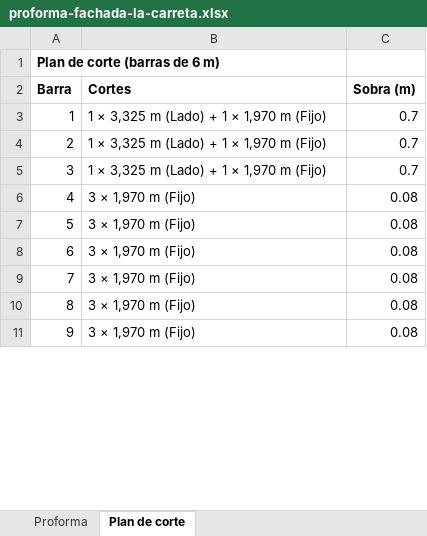
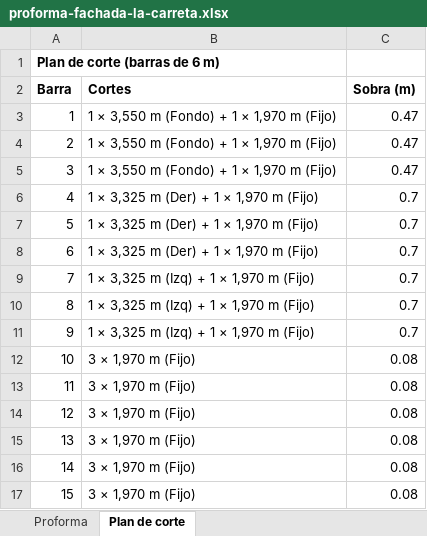
Before and after one commit to enriquejehfilenia-bot/paradais-dashboard-web, an Excel workbook: fachada-la-carreta/proforma-fachada-la-carreta.xlsx, sheet Plan de corte, drawn as a sheet; only a part is shown; values as stored, in another font and other column widths than the file's, no borders; addresses are those after the commit; the diff covers the shown part only; the diff names each change by its address in the sheet, - before the commit and + after, or states it on an @@ line.

```diff
--- a/fachada-la-carreta/proforma-fachada-la-carreta.xlsx (sheet Plan de corte)
+++ b/fachada-la-carreta/proforma-fachada-la-carreta.xlsx (sheet Plan de corte)
+row 3: 1 | 1 × 3,550 m (Fondo) + 1 × 1,970 m (Fijo) | 0.47
+row 4: 2 | 1 × 3,550 m (Fondo) + 1 × 1,970 m (Fijo) | 0.47
+row 5: 3 | 1 × 3,550 m (Fondo) + 1 × 1,970 m (Fijo) | 0.47
@@ column A (Barra) renumbered between rows 6 and 78 @@
-B6:B8 (Cortes): 1 × 3,325 m (Lado) + 1 × 1,970 m (Fijo)
+B6:B8 (Cortes): 1 × 3,325 m (Der) + 1 × 1,970 m (Fijo)
+row 9: 7 | 1 × 3,325 m (Izq) + 1 × 1,970 m (Fijo) | 0.7
+row 10: 8 | 1 × 3,325 m (Izq) + 1 × 1,970 m (Fijo) | 0.7
+row 11: 9 | 1 × 3,325 m (Izq) + 1 × 1,970 m (Fijo) | 0.7
```
Also changed, not shown: 34 added rows, 3 removed rows and 19 edited cells elsewhere in this sheet, sheet Proforma, 3 other files.
